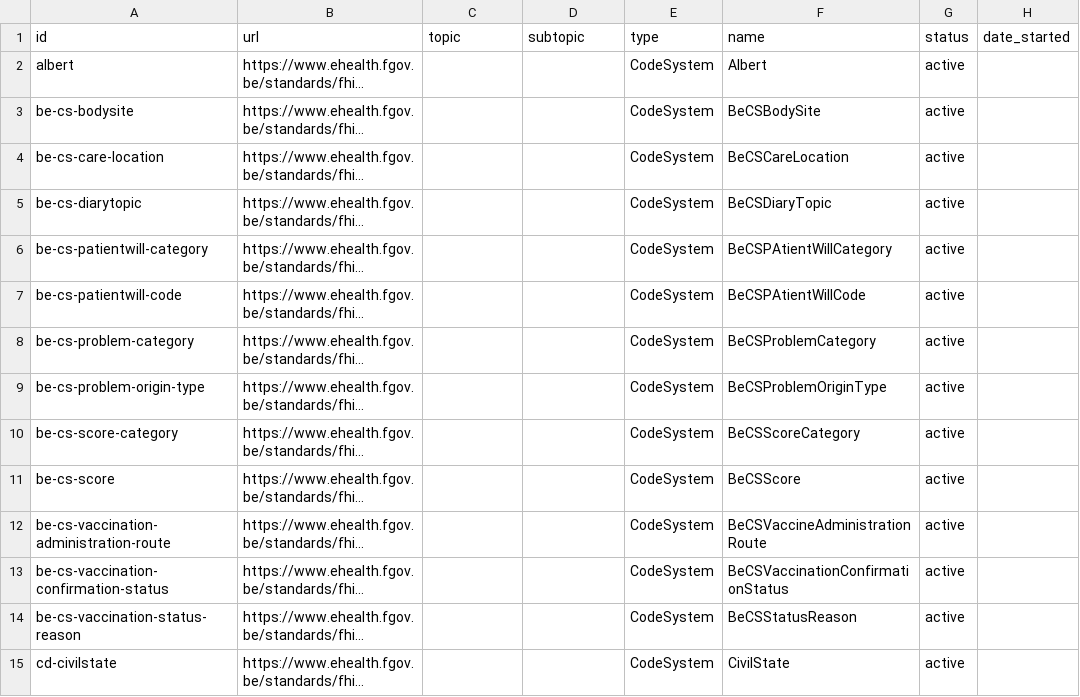
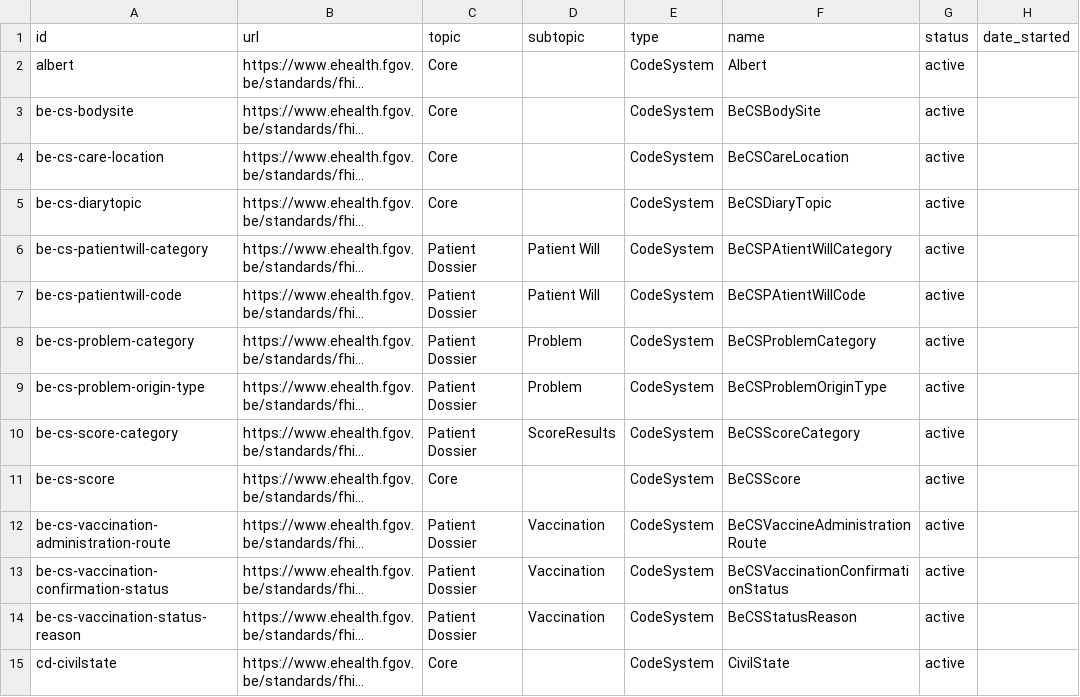
Before and after one commit to hl7-be/fhir-roadmap, a CSV file: data.csv, drawn as a sheet; only a part is shown; long unchanged cells end in …; the diff covers the shown part only; the diff names each change by its address in the sheet, - before the commit and + after, or states it on an @@ line.

Commit message:
Update data.csv

```diff
--- a/data.csv
+++ b/data.csv
-C2:C5 (topic): (empty)
+C2:C5 (topic): Core
-C6:C10 (topic): (empty)
+C6:C10 (topic): Patient Dossier
-D6:D7 (subtopic): (empty)
+D6:D7 (subtopic): Patient Will
-D8:D9 (subtopic): (empty)
+D8:D9 (subtopic): Problem
-D10 (subtopic): (empty)
+D10 (subtopic): ScoreResults
-C11 (topic): (empty)
+C11 (topic): Core
-C12:C14 (topic): (empty)
+C12:C14 (topic): Patient Dossier
-D12:D14 (subtopic): (empty)
+D12:D14 (subtopic): Vaccination
-C15 (topic): (empty)
+C15 (topic): Core
```
Also changed, not shown: 111 edited cells elsewhere in this file.
